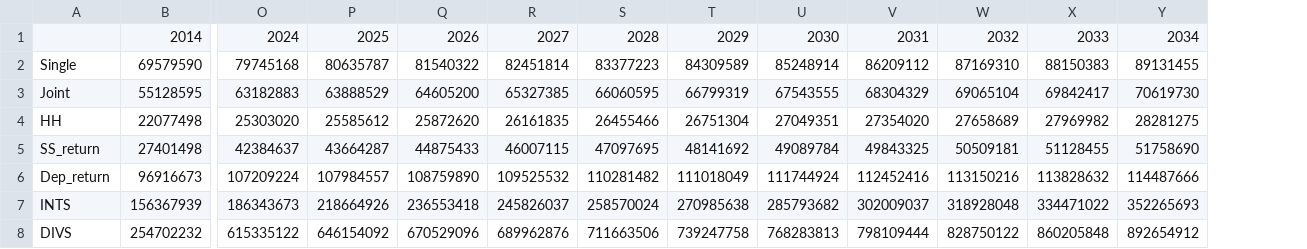
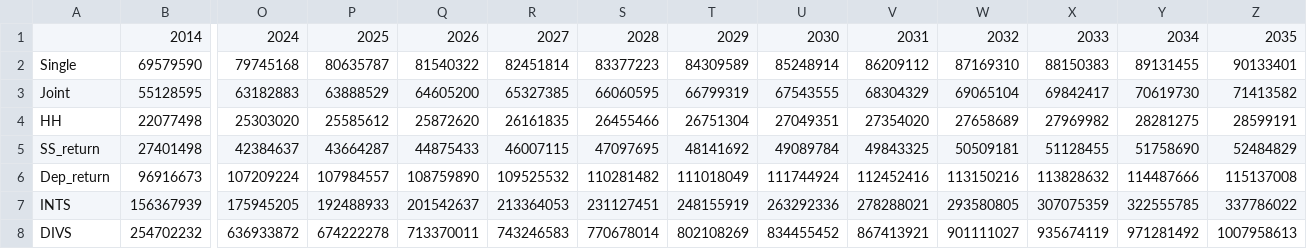
Before and after one commit to TaxFoundation/taxdata, a CSV file: cps_stage1/stage_2_targets.csv, drawn as a sheet; only a part is shown, gaps mark what is left out; the diff covers the shown part only; the diff names each change by its address in the sheet, - before the commit and + after, or states it on an @@ line.

```diff
--- a/cps_stage1/stage_2_targets.csv
+++ b/cps_stage1/stage_2_targets.csv
+column Z, rows 1-8: 2035 | 90133401 | 71413582 | 28599191 | 52484829 | 115137008 | 337786022 | 1007958613
-O7: 186343673
+O7: 175945205
-P7: 218664926
+P7: 192488933
-Q7: 236553418
+Q7: 201542637
-R7: 245826037
+R7: 213364053
-S7: 258570024
+S7: 231127451
-T7: 270985638
+T7: 248155919
-U7: 285793682
+U7: 263292336
-V7: 302009037
+V7: 278288021
-W7: 318928048
+W7: 293580805
-X7: 334471022
+X7: 307075359
-Y7: 352265693
+Y7: 322555785
-O8: 615335122
+O8: 636933872
-P8: 646154092
+P8: 674222278
-Q8: 670529096
+Q8: 713370011
-R8: 689962876
+R8: 743246583
-S8: 711663506
+S8: 770678014
-T8: 739247758
+T8: 802108269
-U8: 768283813
+U8: 834455452
-V8: 798109444
+V8: 867413921
-W8: 828750122
+W8: 901111027
-X8: 860205848
+X8: 935674119
-Y8: 892654912
+Y8: 971281492
```
Also changed, not shown: 170 edited cells elsewhere in this file, puf_stage1/Stage_II_targets.csv, puf_stage1/Stage_I_factors.csv, 9 other files.
